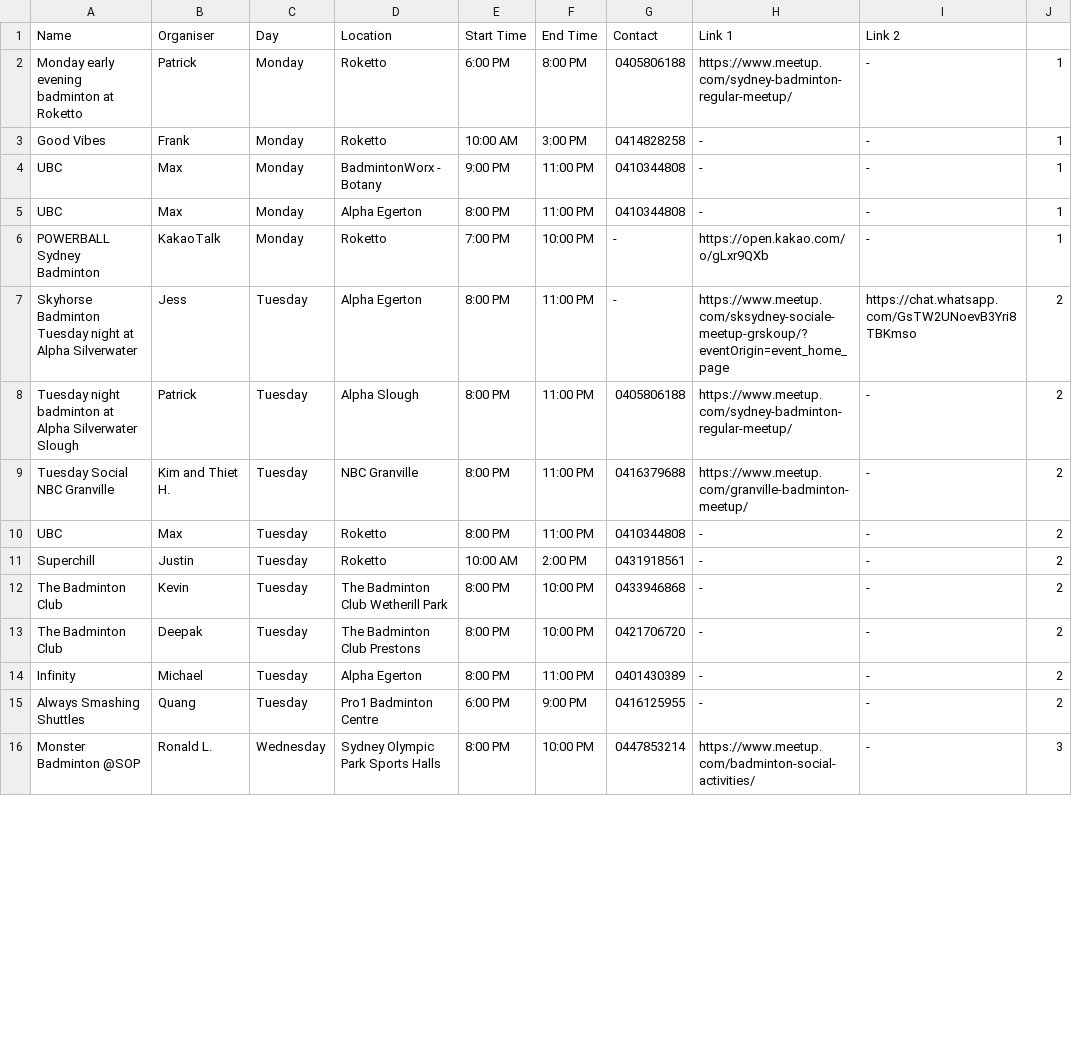
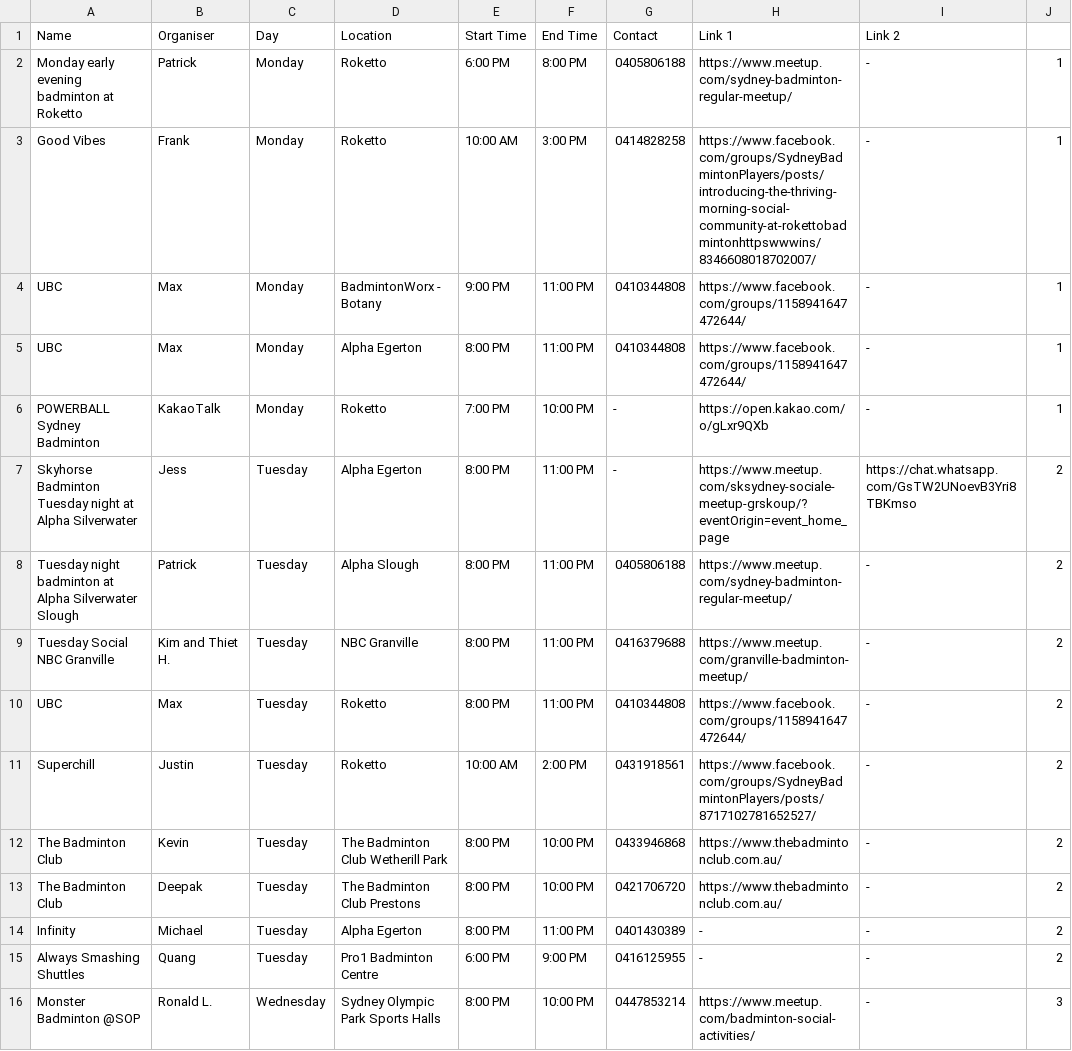
Before and after one commit to juho295/juho295.github.io, a CSV file: backup/Social Sessions.csv, drawn as a sheet; only a part is shown; the diff covers the shown part only.

Commit message:
Update Social Sessions.csv

```diff
--- a/backup/Social Sessions.csv
+++ b/backup/Social Sessions.csv
@@ -2,5 +2,5 @@ Name,Organiser,Day,Location,Start Time,End Time,Contact,Link 1,Link 2,
 Monday early evening badminton at Roketto,Patrick,Monday,Roketto,6:00 PM,8:00 PM,0405806188,https://www.meetup.com/sydney-badminton-regular-meetup/,-,1
-Good Vibes,Frank,Monday,Roketto,10:00 AM,3:00 PM,0414828258,-,-,1
-UBC,Max,Monday,BadmintonWorx - Botany,9:00 PM,11:00 PM,0410344808,-,-,1
-UBC,Max,Monday,Alpha Egerton,8:00 PM,11:00 PM,0410344808,-,-,1
+Good Vibes,Frank,Monday,Roketto,10:00 AM,3:00 PM,0414828258,https://www.facebook.com/groups/SydneyBadmintonPlayers/posts/introducing-the-thriving-morning-social-community-at-rokettobadmintonhttpswwwins/8346608018702007/,-,1
+UBC,Max,Monday,BadmintonWorx - Botany,9:00 PM,11:00 PM,0410344808,https://www.facebook.com/groups/1158941647472644/,-,1
+UBC,Max,Monday,Alpha Egerton,8:00 PM,11:00 PM,0410344808,https://www.facebook.com/groups/1158941647472644/,-,1
 POWERBALL Sydney Badminton,KakaoTalk,Monday,Roketto,7:00 PM,10:00 PM,-,https://open.kakao.com/o/gLxr9QXb,-,1
@@ -9,6 +9,6 @@ Tuesday night badminton at Alpha Silverwater Slough,Patrick,Tuesday,Alpha Slough
 Tuesday Social NBC Granville,Kim and Thiet H.,Tuesday,NBC Granville,8:00 PM,11:00 PM,0416379688,https://www.meetup.com/granville-badminton-meetup/,-,2
-UBC,Max,Tuesday,Roketto,8:00 PM,11:00 PM,0410344808,-,-,2
-Superchill,Justin,Tuesday,Roketto,10:00 AM,2:00 PM,0431918561,-,-,2
-The Badminton Club,Kevin,Tuesday,The Badminton Club Wetherill Park,8:00 PM,10:00 PM,0433946868,-,-,2
-The Badminton Club,Deepak,Tuesday,The Badminton Club Prestons,8:00 PM,10:00 PM,0421706720,-,-,2
+UBC,Max,Tuesday,Roketto,8:00 PM,11:00 PM,0410344808,https://www.facebook.com/groups/1158941647472644/,-,2
+Superchill,Justin,Tuesday,Roketto,10:00 AM,2:00 PM,0431918561,https://www.facebook.com/groups/SydneyBadmintonPlayers/posts/8717102781652527/,-,2
+The Badminton Club,Kevin,Tuesday,The Badminton Club Wetherill Park,8:00 PM,10:00 PM,0433946868,https://www.thebadmintonclub.com.au/,-,2
+The Badminton Club,Deepak,Tuesday,The Badminton Club Prestons,8:00 PM,10:00 PM,0421706720,https://www.thebadmintonclub.com.au/,-,2
 Infinity,Michael,Tuesday,Alpha Egerton,8:00 PM,11:00 PM,0401430389,-,-,2
```
Also changed, not shown: 1 removed row and 16 edited cells elsewhere in this file.
